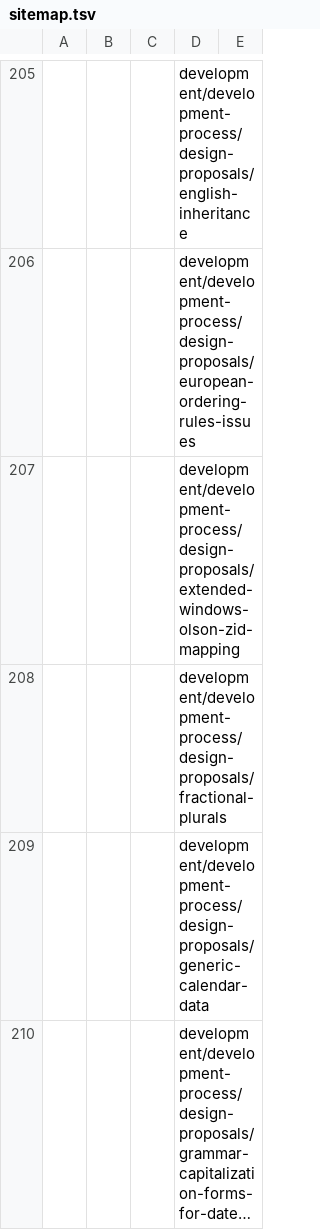
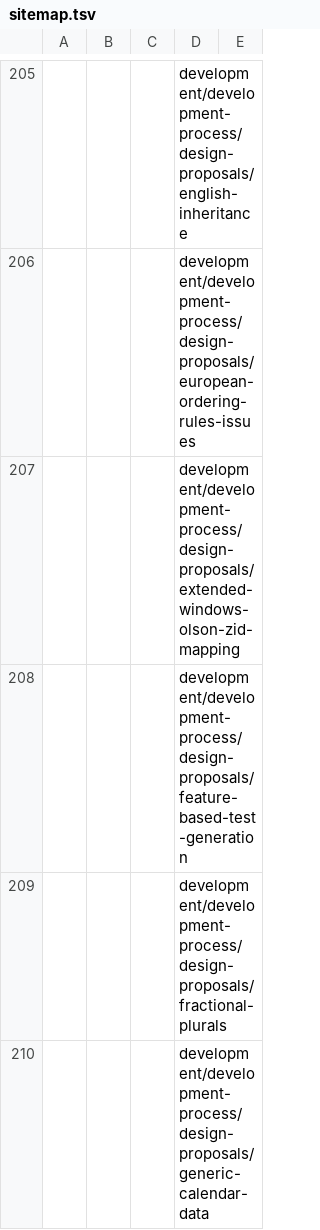
Before and after one commit to unicode-org/cldr, a TSV file: docs/site/sitemap.tsv, drawn as a sheet; only a part is shown, gaps mark what is left out; the shorter side is filled out with more unchanged rows; long unchanged cells end in …; the diff names each change by its address in the sheet, - before the commit and + after, or states it on an @@ line.

Commit message:
CLDR-19466 Add design proposal for feature-based conformance test generation

```diff
--- a/docs/site/sitemap.tsv
+++ b/docs/site/sitemap.tsv
+row 208:  |  |  | development/development-process/design-proposals/feature-based-test-generation
```
Also changed, not shown: 3 other files.
